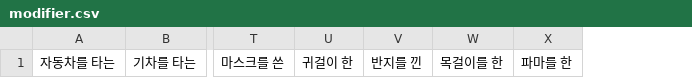
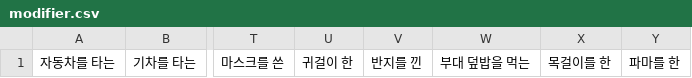
Before and after one commit to brianpsw/If-I-die-tomorrow, a CSV file: Backend/ifIDieTomorrow/src/main/resources/modifier.csv, drawn as a sheet; only a part is shown, gaps mark what is left out; the diff names each change by its address in the sheet, - before the commit and + after, or states it on an @@ line.

```diff
--- a/Backend/ifIDieTomorrow/src/main/resources/modifier.csv
+++ b/Backend/ifIDieTomorrow/src/main/resources/modifier.csv
+column W, row 1: 부대 덮밥을 먹는
```
Also changed, not shown: Backend/ifIDieTomorrow/src/main/resources/animal.csv, 6 other files.
